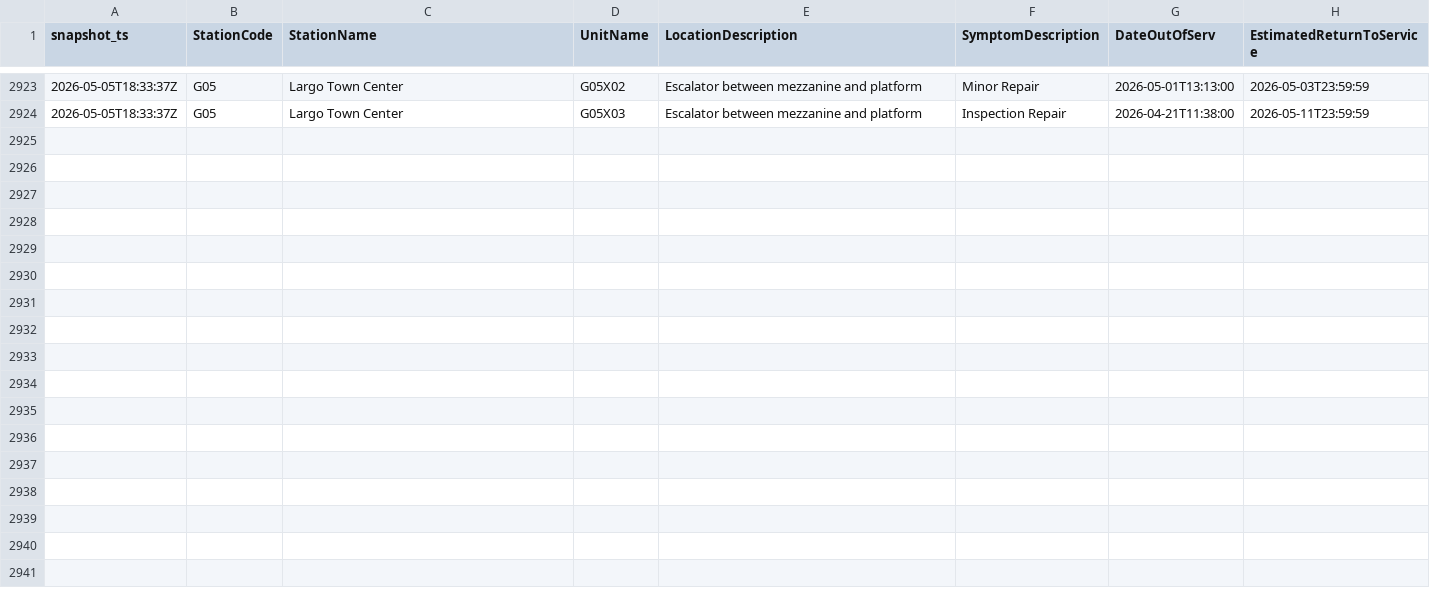
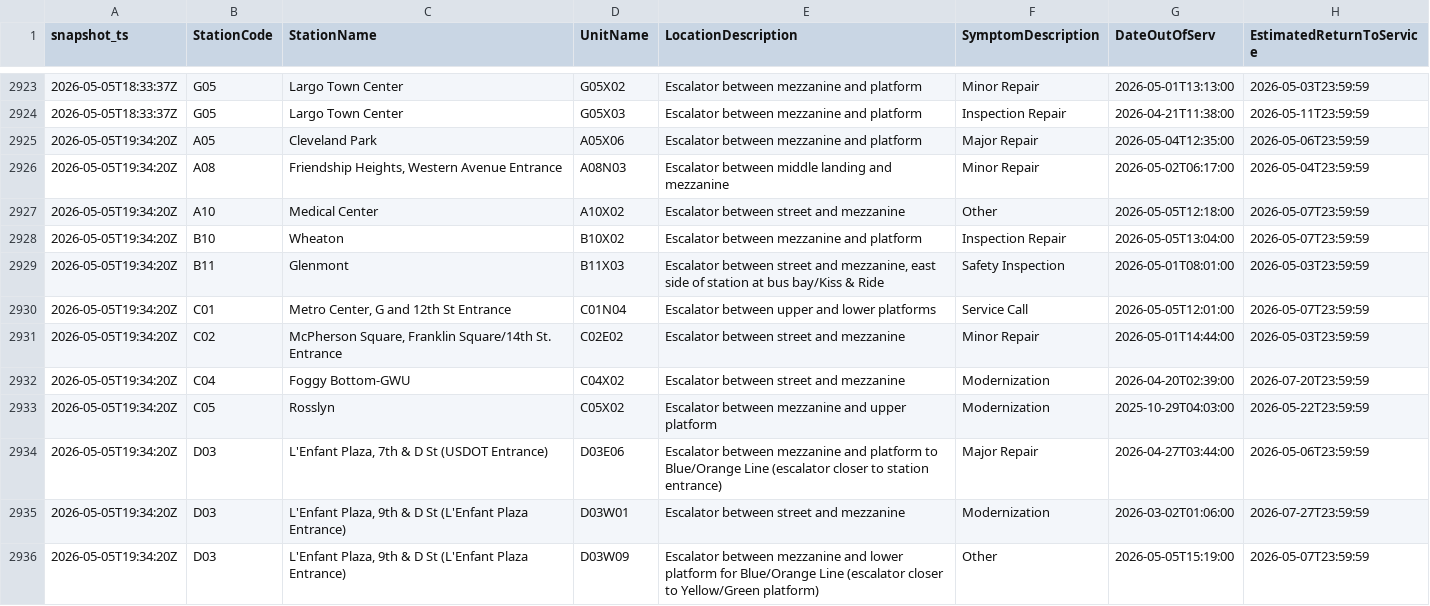
Before and after one commit to CetiAlphaFive/wmata-escalators, a CSV file: data/escalator_outages.csv, drawn as a sheet; only a part is shown, gaps mark what is left out; the diff covers the shown part only.

```diff
--- a/data/escalator_outages.csv
+++ b/data/escalator_outages.csv
@@ -2924 +2924,13 @@ snapshot_ts,StationCode,StationName,UnitName,LocationDescription,SymptomDescript
 "2026-05-05T18:33:37Z","G05","Largo Town Center","G05X03","Escalator between mezzanine and platform","Inspection Repair","2026-04-21T11:38:00","2026-05-11T23:59:59"
+"2026-05-05T19:34:20Z","A05","Cleveland Park","A05X06","Escalator between mezzanine and platform","Major Repair","2026-05-04T12:35:00","2026-05-06T23:59:59"
+"2026-05-05T19:34:20Z","A08","Friendship Heights, Western Avenue Entrance","A08N03","Escalator between middle landing and mezzanine","Minor Repair","2026-05-02T06:17:00","2026-05-04T23:59:59"
+"2026-05-05T19:34:20Z","A10","Medical Center","A10X02","Escalator between street and mezzanine","Other","2026-05-05T12:18:00","2026-05-07T23:59:59"
+"2026-05-05T19:34:20Z","B10","Wheaton","B10X02","Escalator between mezzanine and platform","Inspection Repair","2026-05-05T13:04:00","2026-05-07T23:59:59"
+"2026-05-05T19:34:20Z","B11","Glenmont","B11X03","Escalator between street and mezzanine, east side of station at bus bay/Kiss & Ride","Safety Inspection","2026-05-01T08:01:00","2026-05-03T23:59:59"
+"2026-05-05T19:34:20Z","C01","Metro Center, G and 12th St Entrance","C01N04","Escalator between upper and lower platforms","Service Call","2026-05-05T12:01:00","2026-05-07T23:59:59"
+"2026-05-05T19:34:20Z","C02","McPherson Square, Franklin Square/14th St. Entrance","C02E02","Escalator between street and mezzanine","Minor Repair","2026-05-01T14:44:00","2026-05-03T23:59:59"
+"2026-05-05T19:34:20Z","C04","Foggy Bottom-GWU","C04X02","Escalator between street and mezzanine","Modernization","2026-04-20T02:39:00","2026-07-20T23:59:59"
+"2026-05-05T19:34:20Z","C05","Rosslyn","C05X02","Escalator between mezzanine and upper platform","Modernization","2025-10-29T04:03:00","2026-05-22T23:59:59"
+"2026-05-05T19:34:20Z","D03","L'Enfant Plaza, 7th & D St (USDOT Entrance)","D03E06","Escalator between mezzanine and platform to Blue/Orange Line (escalator closer to station entrance)","Major Repair","2026-04-27T03:44:00","2026-05-06T23:59:59"
+"2026-05-05T19:34:20Z","D03","L'Enfant Plaza, 9th & D St  (L'Enfant Plaza Entrance)","D03W01","Escalator between street and mezzanine","Modernization","2026-03-02T01:06:00","2026-07-27T23:59:59"
+"2026-05-05T19:34:20Z","D03","L'Enfant Plaza, 9th & D St  (L'Enfant Plaza Entrance)","D03W09","Escalator between mezzanine and lower platform for Blue/Orange Line (escalator closer to Yellow/Green platform)","Other","2026-05-05T15:19:00","2026-05-07T23:59:59"
```
Also changed, not shown: 12 added rows elsewhere in this file, 1 other file.
